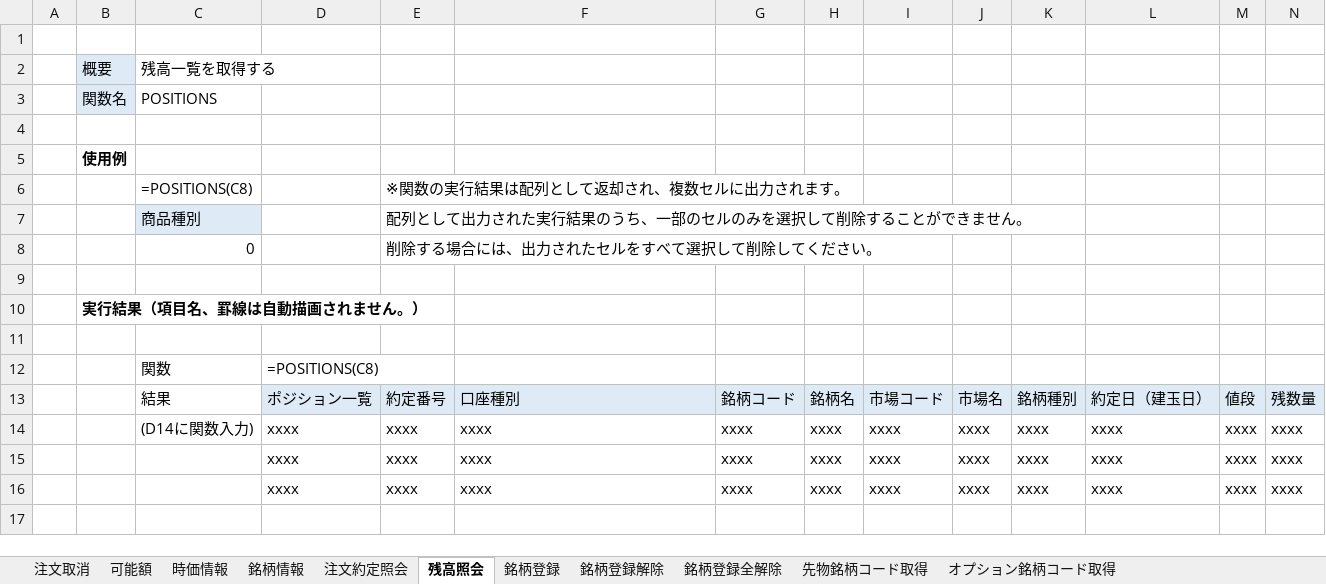
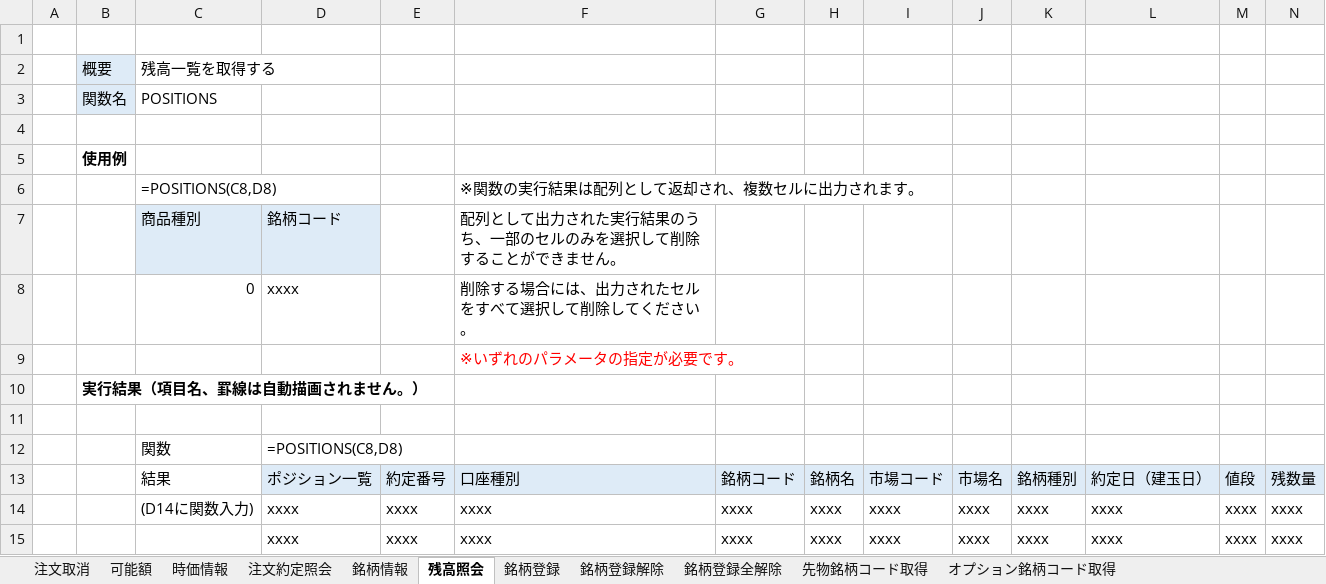
Before and after one commit to kabucom/kabusapi, an Excel workbook: sample/ExcelMacro/kabuSTATION_API_function_sample.xlsx, sheet 残高照会, drawn as a sheet; only a part is shown; the shorter side is filled out with more unchanged rows; values as stored, in another font and other column widths than the file's, no borders; removed rows and columns are numbered as before the commit, all else as after; rows hold the shown columns only; the diff names each change by its address in the sheet, - before the commit and + after, or states it on an @@ line.

```diff
--- a/sample/ExcelMacro/kabuSTATION_API_function_sample.xlsx (sheet 残高照会)
+++ b/sample/ExcelMacro/kabuSTATION_API_function_sample.xlsx (sheet 残高照会)
@@ sheet tab order changed: 注文取消 | 可能額 | 時価情報 | 注文約定照会 | 銘柄情報 | 残高照会 | 銘柄登録 | 銘柄登録解除 | 銘柄登録全解除 | 先物銘柄コード取得 | オプション銘柄コード取得 @@
-row 6:  |  | =POSITIONS(C8) |  | ※関数の実行結果は配列として返却され、複数セルに出力されます。
-row 7:  |  | 商品種別 |  | 配列として出力された実行結果のうち、一部のセルのみを選択して削除することができません。
-row 8:  |  | 0 |  | 削除する場合には、出力されたセルをすべて選択して削除してください。
-row 6: (empty)
+row 6:  |  | =POSITIONS(C8,D8) |  |  | ※関数の実行結果は配列として返却され、複数セルに出力されます。
+row 7:  |  | 商品種別 | 銘柄コード |  | 配列として出力された実行結果のうち、一部のセルのみを選択して削除することができません。
+row 8:  |  | 0 | xxxx |  | 削除する場合には、出力されたセルをすべて選択して削除してください。
+row 9:  |  |  |  |  | ※いずれのパラメータの指定が必要です。
-D12: =POSITIONS(C8)
+D12: =POSITIONS(C8,D8)
```
Also changed, not shown: sheet 注文約定照会, 11 other files.
